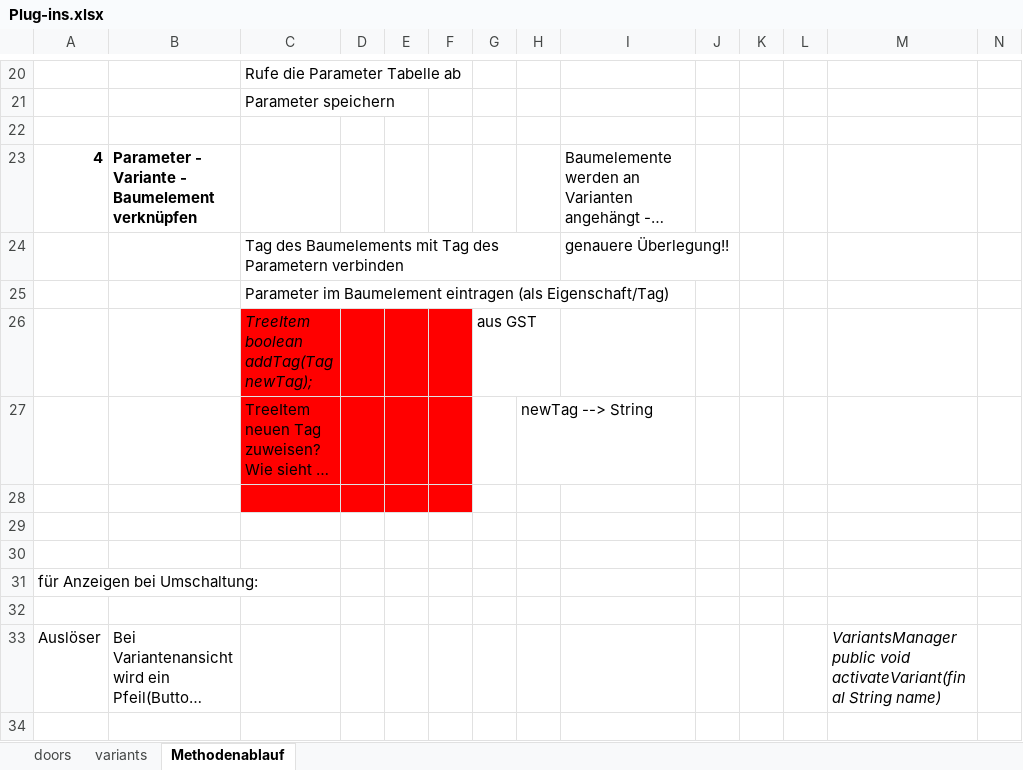
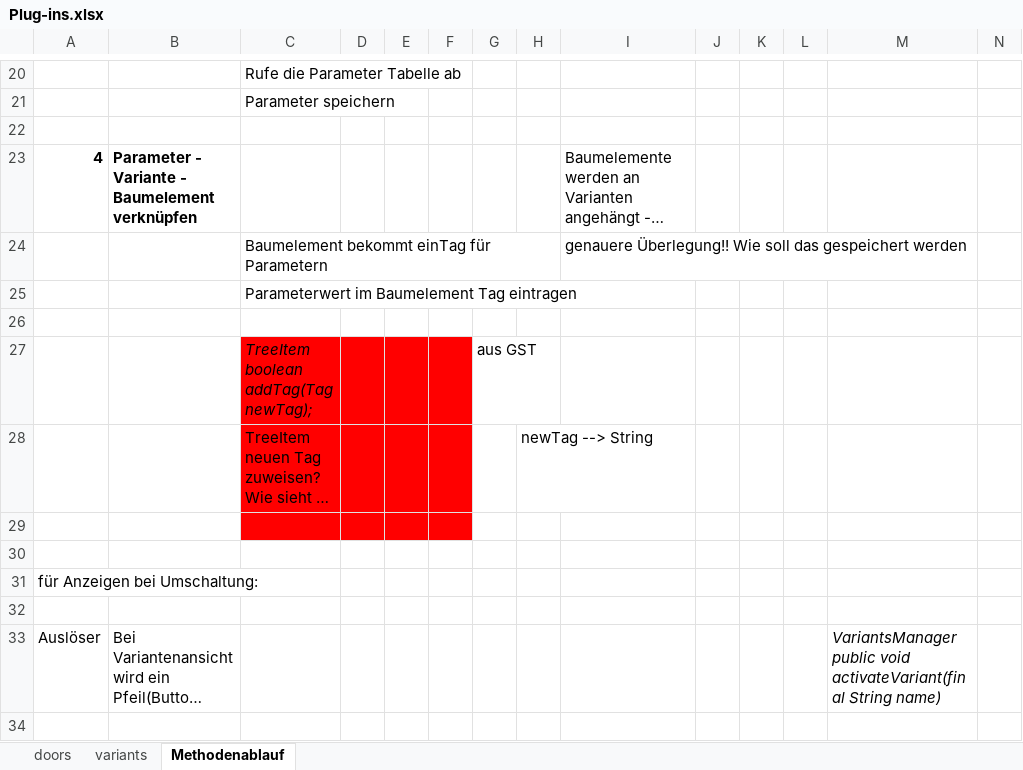
Before and after one commit to matt-han/MasterSchreiben, an Excel workbook: Documents/Plug-ins.xlsx, sheet Methodenablauf, drawn as a sheet; only a part is shown, gaps mark what is left out; long unchanged cells end in …; values as stored, in another font and other column widths than the file's, no borders; removed rows and columns are numbered as before the commit, all else as after; rows hold the shown columns only; the diff names each change by its address in the sheet, - before the commit and + after, or states it on an @@ line.

```diff
--- a/Documents/Plug-ins.xlsx (sheet Methodenablauf)
+++ b/Documents/Plug-ins.xlsx (sheet Methodenablauf)
-row 24:  |  | Tag des Baumelements mit Tag des Parametern verbinden |  |  |  |  |  | genauere Überlegung!!
+row 24:  |  | Baumelement bekommt einTag für Parametern |  |  |  |  |  | genauere Überlegung!! Wie soll das gespeichert werden
-C25: Parameter im Baumelement eintragen (als Eigenschaft/Tag)
+C25: Parameterwert im Baumelement Tag eintragen
+row 26: (empty)
-row 28: (empty)
-C29:F29 fill: none
+C29:F29 fill: #FF0000
```
Also changed, not shown: 6 other files.
